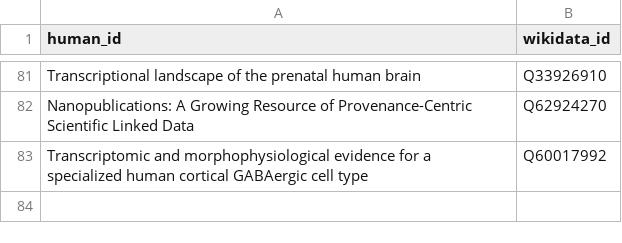
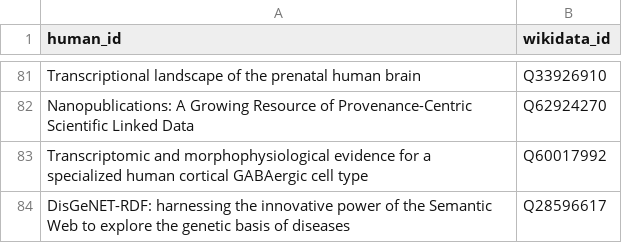
Before and after one commit to lubianat/wikidata_bib, a CSV file: read.csv, drawn as a sheet; only a part is shown, gaps mark what is left out; the diff names each change by its address in the sheet, - before the commit and + after, or states it on an @@ line.

Commit message:
text: Read DisGeNET-RDF

```diff
--- a/read.csv
+++ b/read.csv
+row 84: DisGeNET-RDF: harnessing the innovative power of the Semantic Web to explore the genetic basis of diseases | Q28596617
```
Also changed, not shown: 3 other files.
